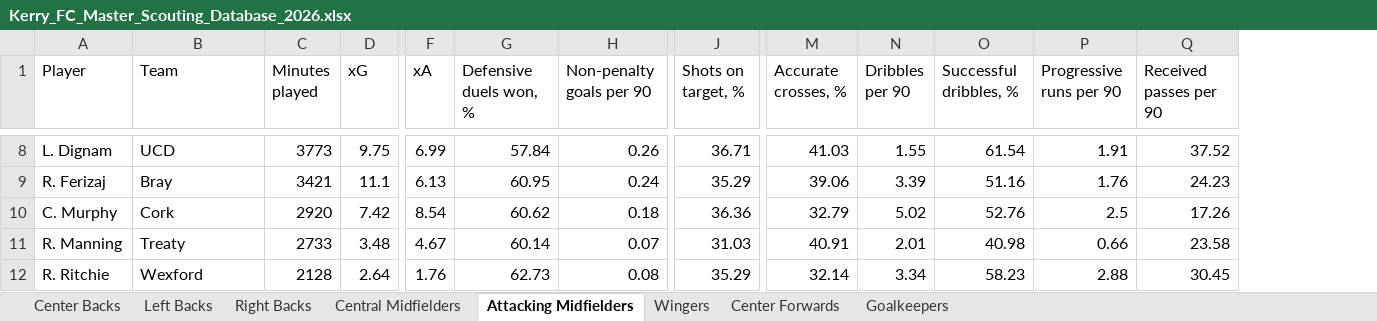
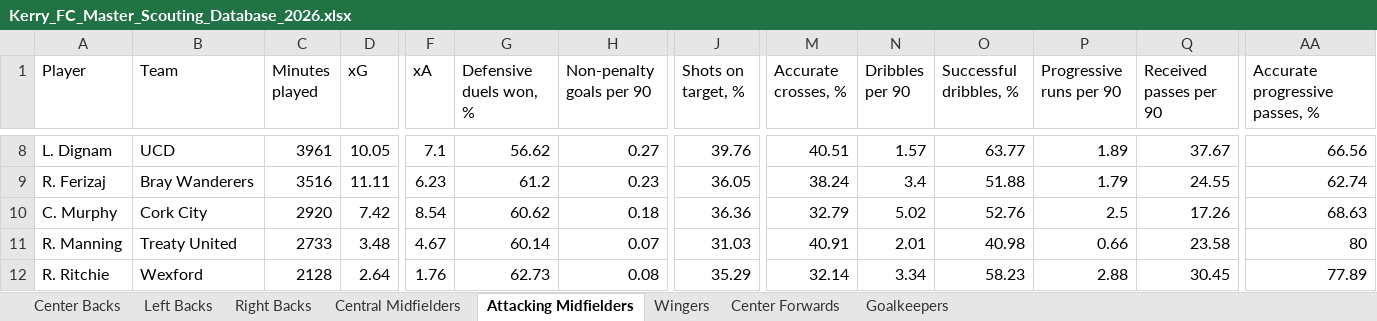
Before and after one commit to coachcollopy-eng/kerry-fc-scouting, an Excel workbook: Kerry_FC_Master_Scouting_Database_2026.xlsx, sheet Attacking Midfielders, drawn as a sheet; only a part is shown, gaps mark what is left out; values as stored, in another font and other column widths than the file's, no borders; the diff covers the shown part only; the diff names each change by its address in the sheet, - before the commit and + after, or states it on an @@ line.

```diff
--- a/Kerry_FC_Master_Scouting_Database_2026.xlsx (sheet Attacking Midfielders)
+++ b/Kerry_FC_Master_Scouting_Database_2026.xlsx (sheet Attacking Midfielders)
+column AA (Accurate progressive passes, %), rows 8-12: 66.56 | 62.74 | 68.63 | 80 | 77.89
-C8 (Minutes played): 3773
+C8 (Minutes played): 3961
-D8 (xG): 9.75
+D8 (xG): 10.05
-F8 (xA): 6.99
+F8 (xA): 7.1
-G8 (Defensive duels won, %): 57.84
+G8 (Defensive duels won, %): 56.62
-H8 (Non-penalty goals per 90): 0.26
+H8 (Non-penalty goals per 90): 0.27
-J8 (Shots on target, %): 36.71
+J8 (Shots on target, %): 39.76
-M8 (Accurate crosses, %): 41.03
+M8 (Accurate crosses, %): 40.51
-N8 (Dribbles per 90): 1.55
+N8 (Dribbles per 90): 1.57
-O8 (Successful dribbles, %): 61.54
+O8 (Successful dribbles, %): 63.77
-P8 (Progressive runs per 90): 1.91
+P8 (Progressive runs per 90): 1.89
-Q8 (Received passes per 90): 37.52
+Q8 (Received passes per 90): 37.67
-B9 (Team): Bray
+B9 (Team): Bray Wanderers
-C9 (Minutes played): 3421
+C9 (Minutes played): 3516
-D9 (xG): 11.1
+D9 (xG): 11.11
-F9 (xA): 6.13
+F9 (xA): 6.23
-G9 (Defensive duels won, %): 60.95
+G9 (Defensive duels won, %): 61.2
-H9 (Non-penalty goals per 90): 0.24
+H9 (Non-penalty goals per 90): 0.23
-J9 (Shots on target, %): 35.29
+J9 (Shots on target, %): 36.05
-M9 (Accurate crosses, %): 39.06
+M9 (Accurate crosses, %): 38.24
-N9 (Dribbles per 90): 3.39
+N9 (Dribbles per 90): 3.4
-O9 (Successful dribbles, %): 51.16
+O9 (Successful dribbles, %): 51.88
-P9 (Progressive runs per 90): 1.76
+P9 (Progressive runs per 90): 1.79
-Q9 (Received passes per 90): 24.23
+Q9 (Received passes per 90): 24.55
-B10 (Team): Cork
+B10 (Team): Cork City
-B11 (Team): Treaty
+B11 (Team): Treaty United
```
Also changed, not shown: 70 edited cells elsewhere in this sheet.
